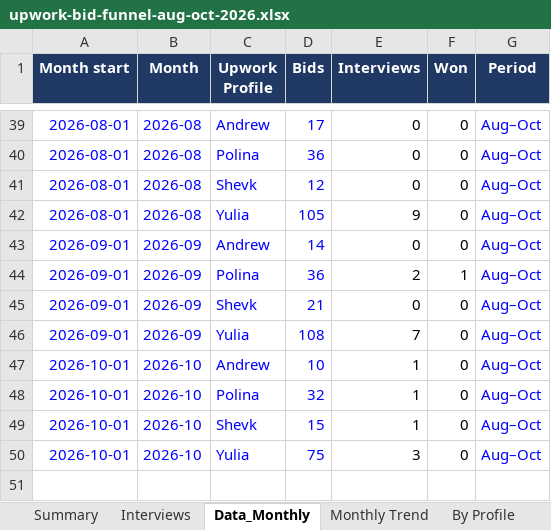
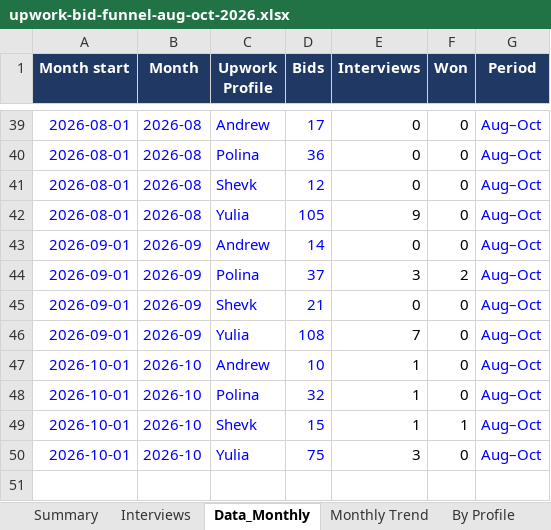
Before and after one commit to avedsof/new-repo, an Excel workbook: reports/upwork-bid-funnel-aug-oct-2026.xlsx, sheet Data_Monthly, drawn as a sheet; only a part is shown, gaps mark what is left out; values as stored, in another font and other column widths than the file's, no borders; the diff names each change by its address in the sheet, - before the commit and + after, or states it on an @@ line.

```diff
--- a/reports/upwork-bid-funnel-aug-oct-2026.xlsx (sheet Data_Monthly)
+++ b/reports/upwork-bid-funnel-aug-oct-2026.xlsx (sheet Data_Monthly)
-D44 (Bids): 36
+D44 (Bids): 37
-E44 (Interviews): 2
+E44 (Interviews): 3
-F44 (Won): 1
+F44 (Won): 2
-F49 (Won): 0
+F49 (Won): 1
```
Also changed, not shown: sheet By Profile, sheet Summary, sheet Interviews, sheet Monthly Trend, sheet Weekly Trend, sheet Notes, other sheet tabs, formulas that keep their value, charts or pictures.
